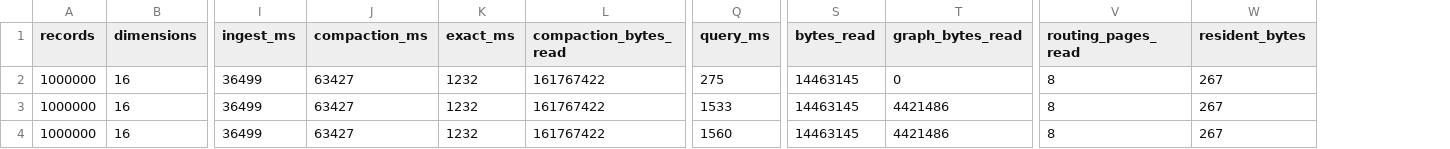
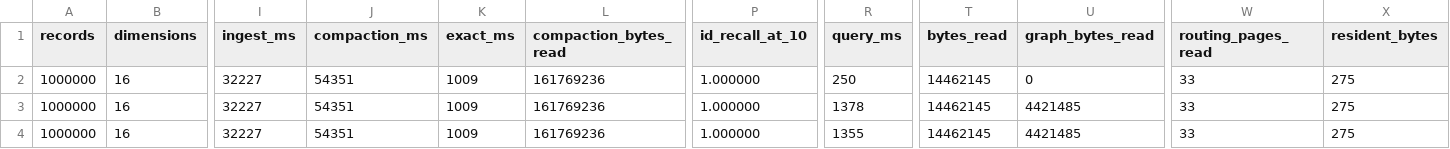
Before and after one commit to CausalityHQ/borsuk, a CSV file: docs/web/assets/benchmarks/large-scale.csv, drawn as a sheet; only a part is shown, gaps mark what is left out; addresses are those after the commit; the diff names each change by its address in the sheet, - before the commit and + after, or states it on an @@ line.

Commit message:
Add id recall to large-scale artifact

```diff
--- a/docs/web/assets/benchmarks/large-scale.csv
+++ b/docs/web/assets/benchmarks/large-scale.csv
+column P (id_recall_at_10), rows 2-4: all 1.000000
-I2:I4 (ingest_ms): 36499
+I2:I4 (ingest_ms): 32227
-J2:J4 (compaction_ms): 63427
+J2:J4 (compaction_ms): 54351
-K2:K4 (exact_ms): 1232
+K2:K4 (exact_ms): 1009
-L2:L4 (compaction_bytes_read): 161767422
+L2:L4 (compaction_bytes_read): 161769236
-R2 (query_ms): 275
+R2 (query_ms): 250
-T2:T4 (bytes_read): 14463145
+T2:T4 (bytes_read): 14462145
-W2:W4 (routing_pages_read): 8
+W2:W4 (routing_pages_read): 33
-X2:X4 (resident_bytes): 267
+X2:X4 (resident_bytes): 275
-R3 (query_ms): 1533
+R3 (query_ms): 1378
-U3:U4 (graph_bytes_read): 4421486
+U3:U4 (graph_bytes_read): 4421485
-R4 (query_ms): 1560
+R4 (query_ms): 1355
```
Also changed, not shown: 8 other files.
